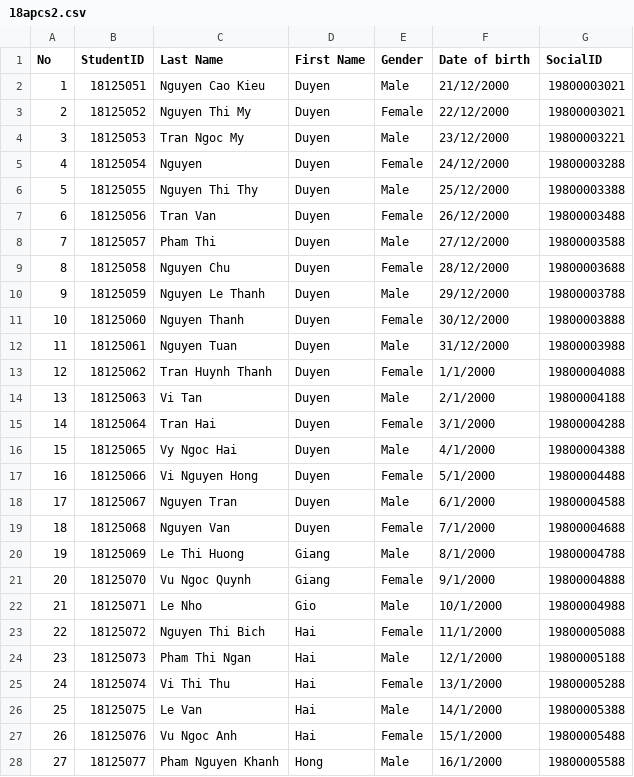
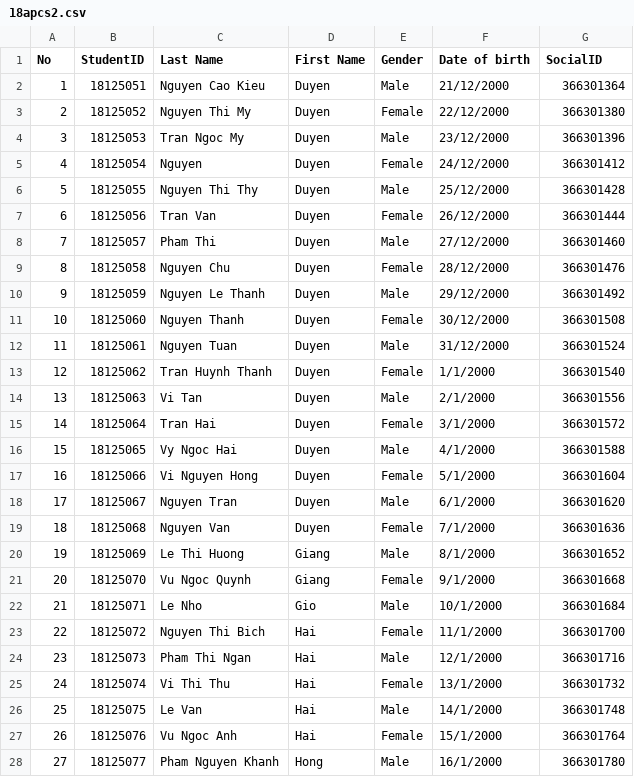
Before and after one commit to DongKat/CourseRegistrationSystem, a CSV file: FinalExamProject/18apcs2.csv, drawn as a sheet; only a part is shown; the diff covers the shown part only.

```diff
--- a/FinalExamProject/18apcs2.csv
+++ b/FinalExamProject/18apcs2.csv
@@ -1,28 +1,28 @@
 No,StudentID,Last Name,First Name,Gender,Date of birth,SocialID
-1,18125051,Nguyen Cao Kieu,Duyen,Male,21/12/2000,19800003021
-2,18125052,Nguyen Thi My,Duyen,Female,22/12/2000,19800003021
-3,18125053,Tran Ngoc My,Duyen,Male,23/12/2000,19800003221
-4,18125054,Nguyen,Duyen,Female,24/12/2000,19800003288
-5,18125055,Nguyen Thi Thy,Duyen,Male,25/12/2000,19800003388
-6,18125056,Tran Van,Duyen,Female,26/12/2000,19800003488
-7,18125057,Pham Thi,Duyen,Male,27/12/2000,19800003588
-8,18125058,Nguyen Chu,Duyen,Female,28/12/2000,19800003688
-9,18125059,Nguyen Le Thanh,Duyen,Male,29/12/2000,19800003788
-10,18125060,Nguyen Thanh,Duyen,Female,30/12/2000,19800003888
-11,18125061,Nguyen Tuan,Duyen,Male,31/12/2000,19800003988
-12,18125062,Tran Huynh Thanh,Duyen,Female,1/1/2000,19800004088
-13,18125063,Vi Tan,Duyen,Male,2/1/2000,19800004188
-14,18125064,Tran Hai,Duyen,Female,3/1/2000,19800004288
-15,18125065,Vy Ngoc Hai,Duyen,Male,4/1/2000,19800004388
-16,18125066,Vi Nguyen Hong,Duyen,Female,5/1/2000,19800004488
-17,18125067,Nguyen Tran,Duyen,Male,6/1/2000,19800004588
-18,18125068,Nguyen Van,Duyen,Female,7/1/2000,19800004688
-19,18125069,Le Thi Huong,Giang,Male,8/1/2000,19800004788
-20,18125070,Vu Ngoc Quynh,Giang,Female,9/1/2000,19800004888
-21,18125071,Le Nho,Gio,Male,10/1/2000,19800004988
-22,18125072,Nguyen Thi Bich,Hai,Female,11/1/2000,19800005088
-23,18125073,Pham Thi Ngan,Hai,Male,12/1/2000,19800005188
-24,18125074,Vi Thi Thu,Hai,Female,13/1/2000,19800005288
-25,18125075,Le Van,Hai,Male,14/1/2000,19800005388
-26,18125076,Vu Ngoc Anh,Hai,Female,15/1/2000,19800005488
-27,18125077,Pham Nguyen Khanh,Hong,Male,16/1/2000,19800005588
+1,18125051,Nguyen Cao Kieu,Duyen,Male,21/12/2000,366301364
+2,18125052,Nguyen Thi My,Duyen,Female,22/12/2000,366301380
+3,18125053,Tran Ngoc My,Duyen,Male,23/12/2000,366301396
+4,18125054,Nguyen,Duyen,Female,24/12/2000,366301412
+5,18125055,Nguyen Thi Thy,Duyen,Male,25/12/2000,366301428
+6,18125056,Tran Van,Duyen,Female,26/12/2000,366301444
+7,18125057,Pham Thi,Duyen,Male,27/12/2000,366301460
+8,18125058,Nguyen Chu,Duyen,Female,28/12/2000,366301476
+9,18125059,Nguyen Le Thanh,Duyen,Male,29/12/2000,366301492
+10,18125060,Nguyen Thanh,Duyen,Female,30/12/2000,366301508
+11,18125061,Nguyen Tuan,Duyen,Male,31/12/2000,366301524
+12,18125062,Tran Huynh Thanh,Duyen,Female,1/1/2000,366301540
+13,18125063,Vi Tan,Duyen,Male,2/1/2000,366301556
+14,18125064,Tran Hai,Duyen,Female,3/1/2000,366301572
+15,18125065,Vy Ngoc Hai,Duyen,Male,4/1/2000,366301588
+16,18125066,Vi Nguyen Hong,Duyen,Female,5/1/2000,366301604
+17,18125067,Nguyen Tran,Duyen,Male,6/1/2000,366301620
+18,18125068,Nguyen Van,Duyen,Female,7/1/2000,366301636
+19,18125069,Le Thi Huong,Giang,Male,8/1/2000,366301652
+20,18125070,Vu Ngoc Quynh,Giang,Female,9/1/2000,366301668
+21,18125071,Le Nho,Gio,Male,10/1/2000,366301684
+22,18125072,Nguyen Thi Bich,Hai,Female,11/1/2000,366301700
+23,18125073,Pham Thi Ngan,Hai,Male,12/1/2000,366301716
+24,18125074,Vi Thi Thu,Hai,Female,13/1/2000,366301732
+25,18125075,Le Van,Hai,Male,14/1/2000,366301748
+26,18125076,Vu Ngoc Anh,Hai,Female,15/1/2000,366301764
+27,18125077,Pham Nguyen Khanh,Hong,Male,16/1/2000,366301780
```
Also changed, not shown: 23 edited cells elsewhere in this file, FinalExamProject/17apcs1.csv, FinalExamProject/17apcs2.csv, 1 other file.
